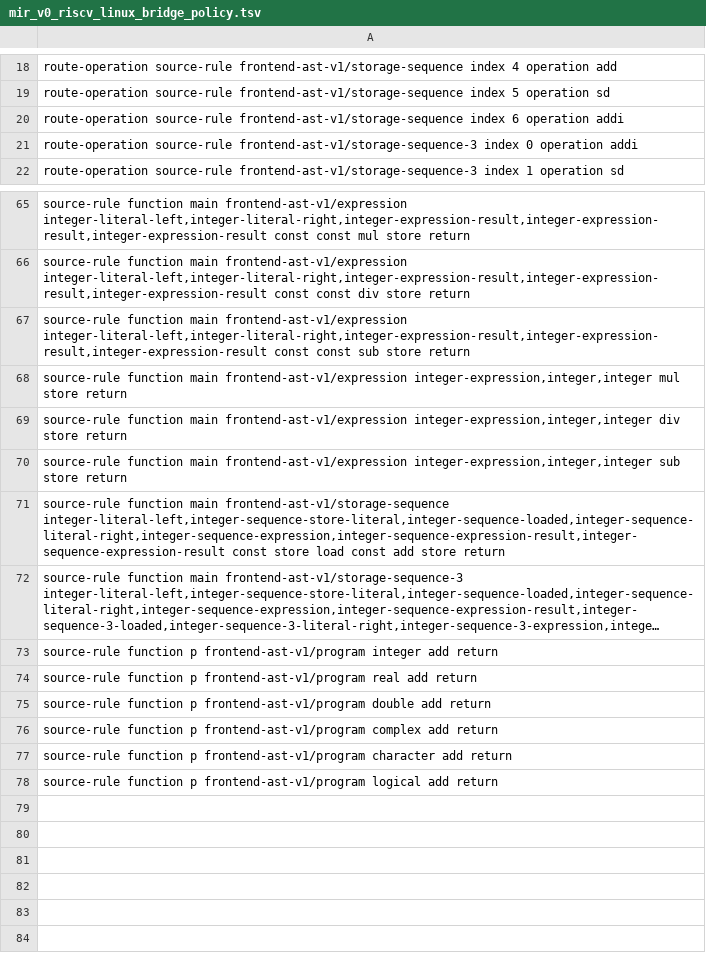
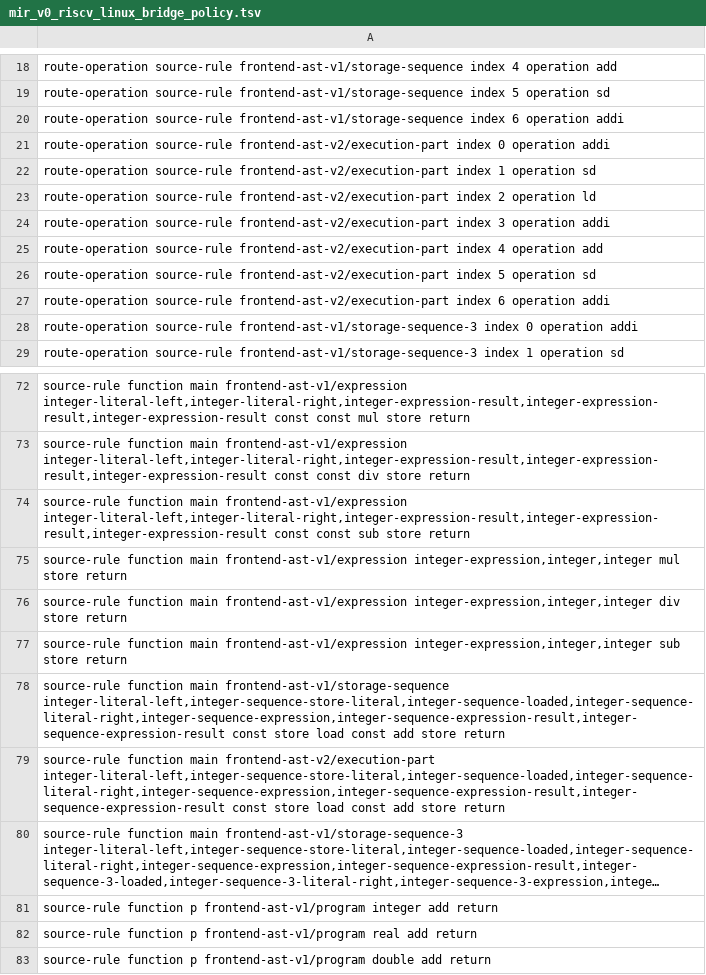
Before and after one commit to lazy-fortran/fortback-new, a TSV file: spec/mir_v0_riscv_linux_bridge_policy.tsv, drawn as a sheet; only a part is shown, gaps mark what is left out; the shorter side is filled out with more unchanged rows; long unchanged cells end in …; the diff names each change by its address in the sheet, - before the commit and + after, or states it on an @@ line.

Commit message:
Add frontend AST v2 execution-part storage route

```diff
--- a/spec/mir_v0_riscv_linux_bridge_policy.tsv
+++ b/spec/mir_v0_riscv_linux_bridge_policy.tsv
+row 21: route-operation source-rule frontend-ast-v2/execution-part index 0 operation addi
+row 22: route-operation source-rule frontend-ast-v2/execution-part index 1 operation sd
+row 23: route-operation source-rule frontend-ast-v2/execution-part index 2 operation ld
+row 24: route-operation source-rule frontend-ast-v2/execution-part index 3 operation addi
+row 25: route-operation source-rule frontend-ast-v2/execution-part index 4 operation add
+row 26: route-operation source-rule frontend-ast-v2/execution-part index 5 operation sd
+row 27: route-operation source-rule frontend-ast-v2/execution-part index 6 operation addi
+row 79: source-rule function main frontend-ast-v2/execution-part integer-literal-left,integer-sequence-store-literal,integer-sequence-loaded,integer-sequence-literal-right,integer-sequence-expression,integer-sequence-expression-result,integer-sequence-expression-result const store load const add store return
```
Also changed, not shown: spec/mir_v0_bridge_metadata.tsv, 4 other files.
